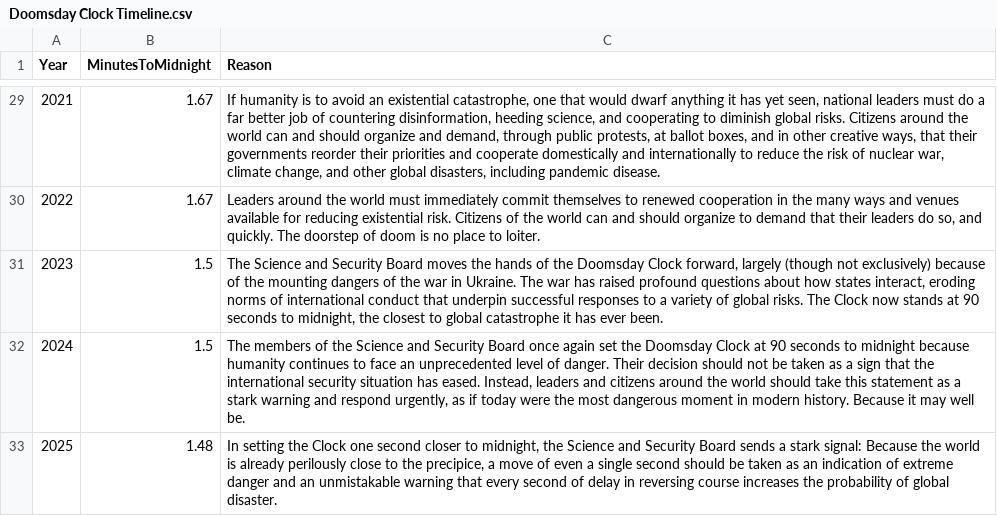
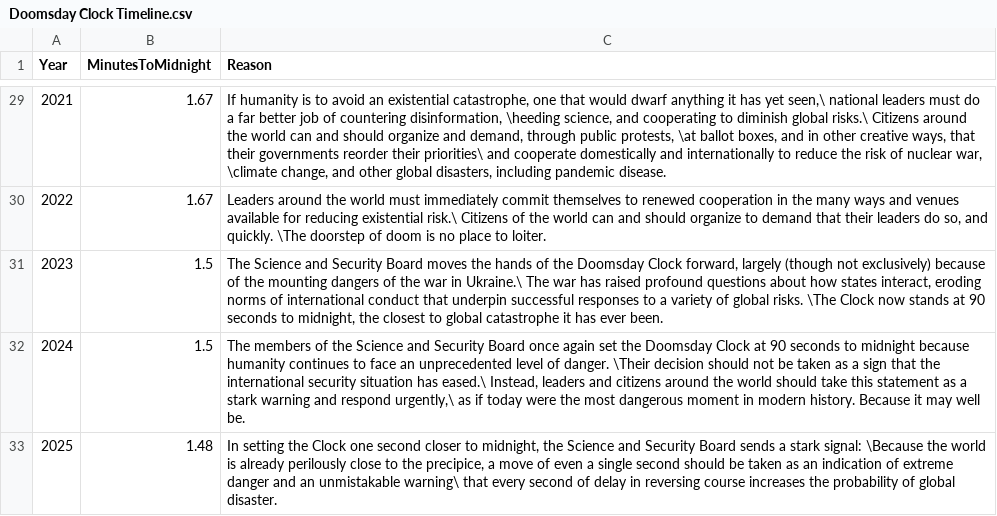
Before and after one commit to Flynnxx1/datasets, a CSV file: Doomsday Clock Timeline.csv, drawn as a sheet; only a part is shown, gaps mark what is left out; the diff covers the shown part only; the diff names each change by its address in the sheet, - before the commit and + after, or states it on an @@ line.

Commit message:
Add files via upload

```diff
--- a/Doomsday Clock Timeline.csv
+++ b/Doomsday Clock Timeline.csv
-C29 (Reason): …has yet seen, national leaders must do a far better job of countering disinformation, heeding science, and cooperating to diminish global risks. Citizens around the world can and should organize and demand, through public protests, at ballot boxes, and in other creative ways, that their governments reorder their priorities and cooperate domestically and internationally to reduce the risk of nuclear war, climate change, and…
+C29 (Reason): …has yet seen,\ national leaders must do a far better job of countering disinformation, \heeding science, and cooperating to diminish global risks.\ Citizens around the world can and should organize and demand, through public protests, \at ballot boxes, and in other creative ways, that their governments reorder their priorities\ and cooperate domestically and internationally to reduce the risk of nuclear war, \climate change, and…
-C30 (Reason): …reducing existential risk. Citizens of the world can and should organize to demand that their leaders do so, and quickly. The doorstep of…
+C30 (Reason): …reducing existential risk.\ Citizens of the world can and should organize to demand that their leaders do so, and quickly. \The doorstep of…
-C31 (Reason): …war in Ukraine. The war has raised profound questions about how states interact, eroding norms of international conduct that underpin successful responses to a variety of global risks. The Clock now…
+C31 (Reason): …war in Ukraine.\ The war has raised profound questions about how states interact, eroding norms of international conduct that underpin successful responses to a variety of global risks. \The Clock now…
-C32 (Reason): …of danger. Their decision should not be taken as a sign that the international security situation has eased. Instead, leaders and citizens around the world should take this statement as a stark warning and respond urgently, as if…
+C32 (Reason): …of danger. \Their decision should not be taken as a sign that the international security situation has eased.\ Instead, leaders and citizens around the world should take this statement as a stark warning and respond urgently,\ as if…
-C33 (Reason): …stark signal: Because the world is already perilously close to the precipice, a move of even a single second should be taken as an indication of extreme danger and an unmistakable warning that every…
+C33 (Reason): …stark signal: \Because the world is already perilously close to the precipice, a move of even a single second should be taken as an indication of extreme danger and an unmistakable warning\ that every…
```
Also changed, not shown: 27 edited cells elsewhere in this file.
